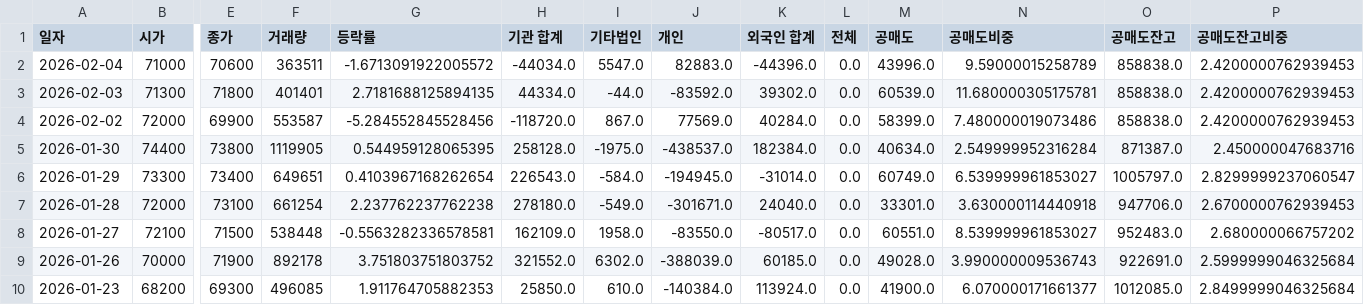
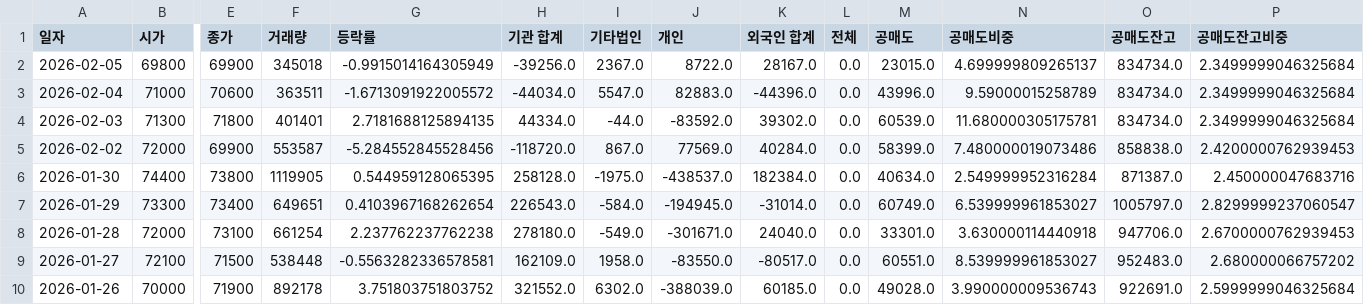
Before and after one commit to ccyun95/Broadcasting_entertainment_game_work, a CSV file: data/JYP_Ent._035900_stock_data.csv, drawn as a sheet; only a part is shown, gaps mark what is left out; the shorter side is filled out with more unchanged rows; addresses are those after the commit; rows hold the shown columns only; the diff names each change by its address in the sheet, - before the commit and + after, or states it on an @@ line.

```diff
--- a/data/JYP_Ent._035900_stock_data.csv
+++ b/data/JYP_Ent._035900_stock_data.csv
+row 2: 2026-02-05 | 69800 | 69900 | 345018 | -0.9915014164305949 | -39256.0 | 2367.0 | 8722.0 | 28167.0 | 0.0 | 23015.0 | 4.699999809265137 | 834734.0 | 2.3499999046325684
-O3:O4 (공매도잔고): 858838.0
+O3:O4 (공매도잔고): 834734.0
-P3:P4 (공매도잔고비중): 2.4200000762939453
+P3:P4 (공매도잔고비중): 2.3499999046325684
```
Also changed, not shown: data/DearU_376300_stock_data.csv, data/HYBE_352820_stock_data.csv, 6 other files.
